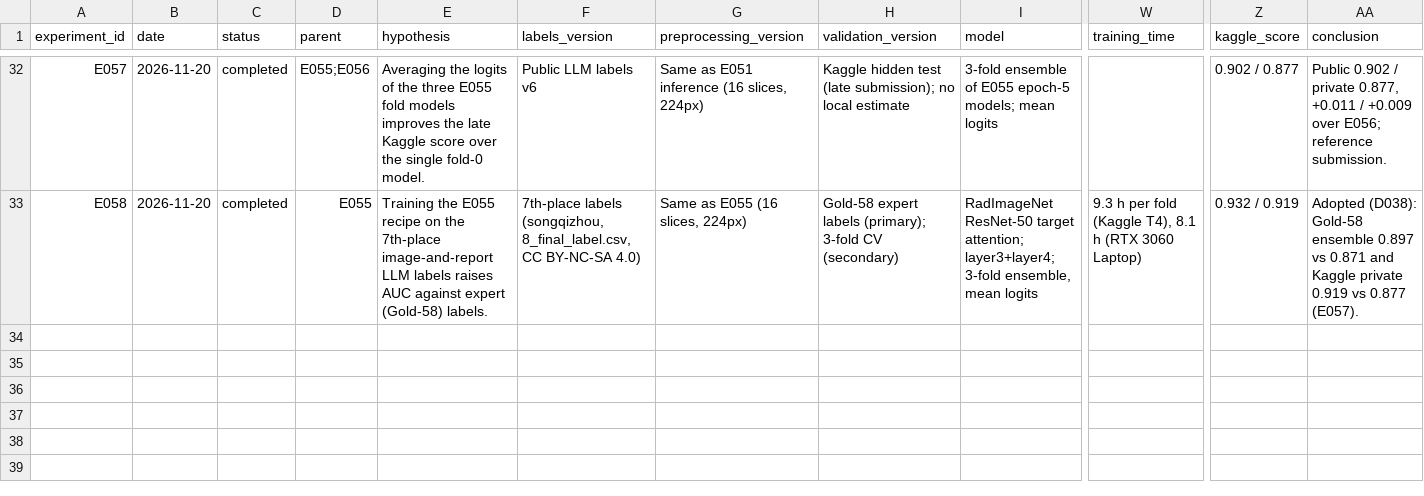
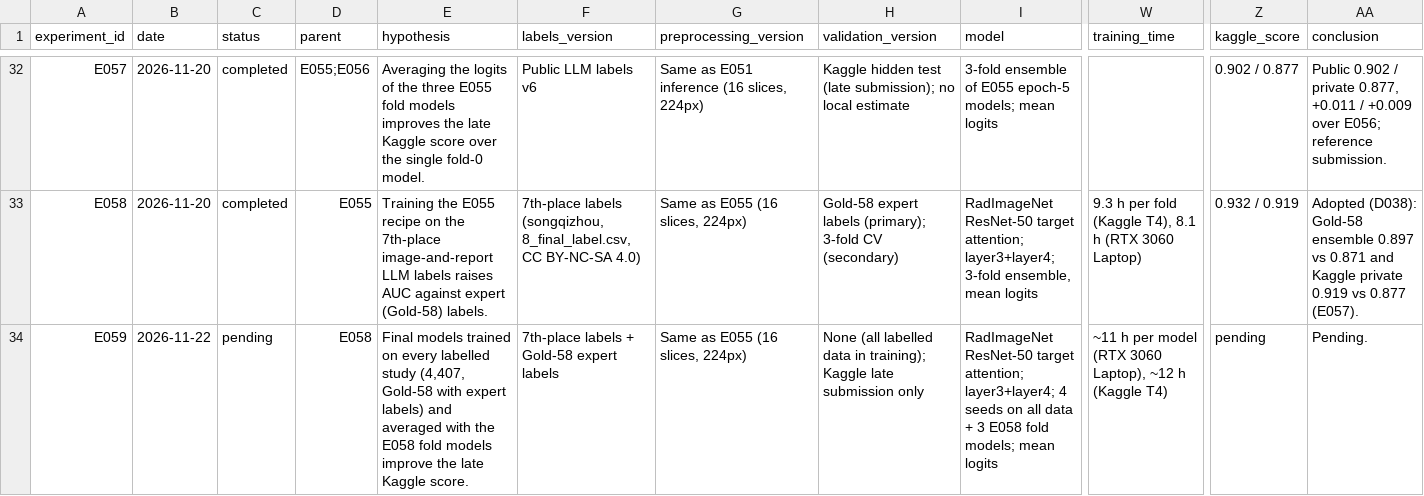
Before and after one commit to davolio03/rsna-knee-abnormality-detection, a CSV file: experiments/registry.csv, drawn as a sheet; only a part is shown, gaps mark what is left out; rows hold the shown columns only; the diff names each change by its address in the sheet, - before the commit and + after, or states it on an @@ line.

Commit message:
docs(experiments): register E059 final all-data models and fix their evaluation

```diff
--- a/experiments/registry.csv
+++ b/experiments/registry.csv
+row 34: E059 | 2026-11-22 | pending | E058 | Final models trained on every labelled study (4,407, Gold-58 with expert labels) and averaged with the E058 fold models improve the late Kaggle score. | 7th-place labels + Gold-58 expert labels | Same as E055 (16 slices, 224px) | None (all labelled data in training); Kaggle late submission only | RadImageNet ResNet-50 target attention; layer3+layer4; 4 seeds on all data + 3 E058 fold models; mean logits | ~11 h per model (RTX 3060 Laptop), ~12 h (Kaggle T4) | pending | Pending.
```
Also changed, not shown: 3 other files.
